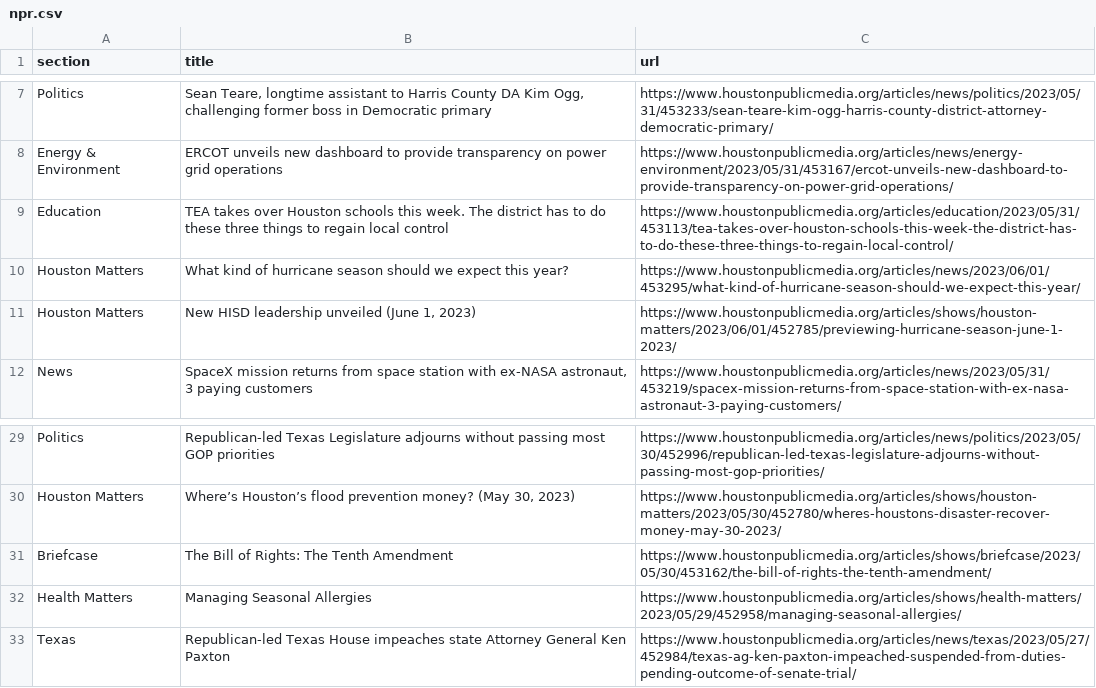
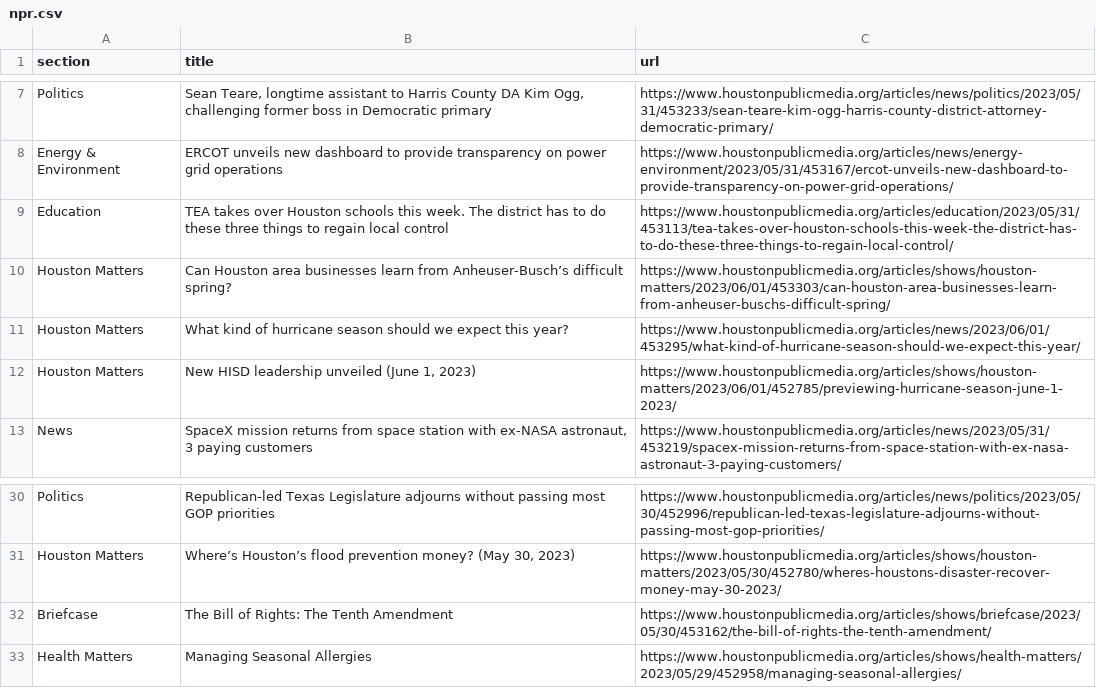
Before and after one commit to AngelineJCQ/aoto-scraper, a CSV file: npr.csv, drawn as a sheet; only a part is shown, gaps mark what is left out; removed rows and columns are numbered as before the commit, all else as after; the diff names each change by its address in the sheet, - before the commit and + after, or states it on an @@ line.

```diff
--- a/npr.csv
+++ b/npr.csv
+row 10: Houston Matters | Can Houston area businesses learn from Anheuser-Busch’s difficult spring? | https://www.houstonpublicmedia.org/articles/shows/houston-matters/2023/06/01/453303/can-houston-area-businesses-learn-from-anheuser-buschs-difficult-spring/
-row 33: Texas | Republican-led Texas House impeaches state Attorney General Ken Paxton | https://www.houstonpublicmedia.org/articles/news/texas/2023/05/27/452984/texas-ag-ken-paxton-impeached-suspended-from-duties-pending-outcome-of-senate-trial/
```
